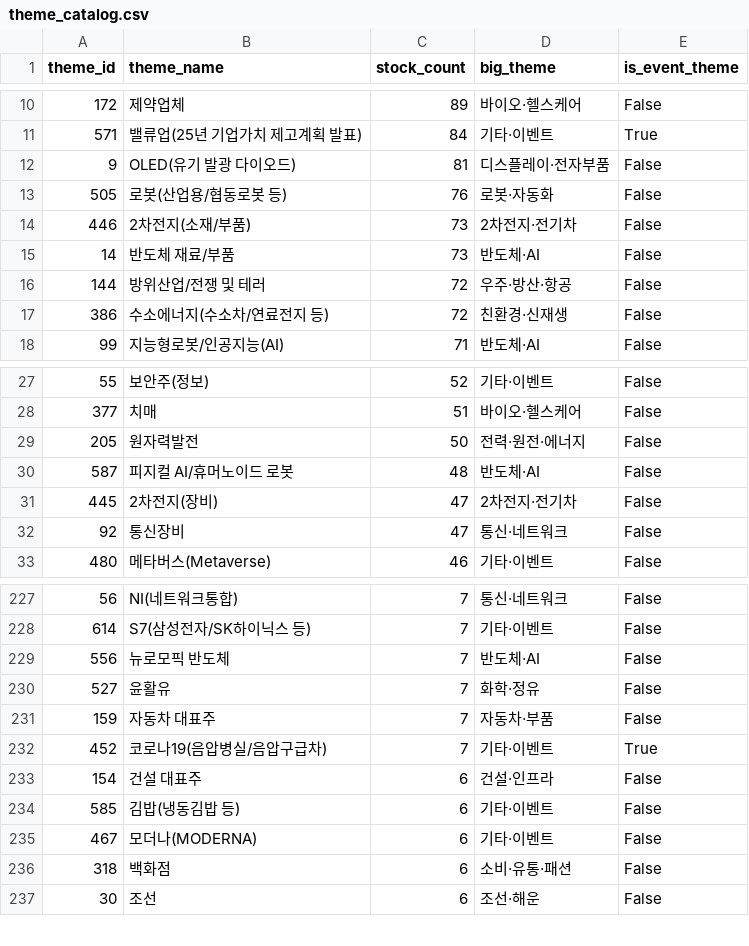
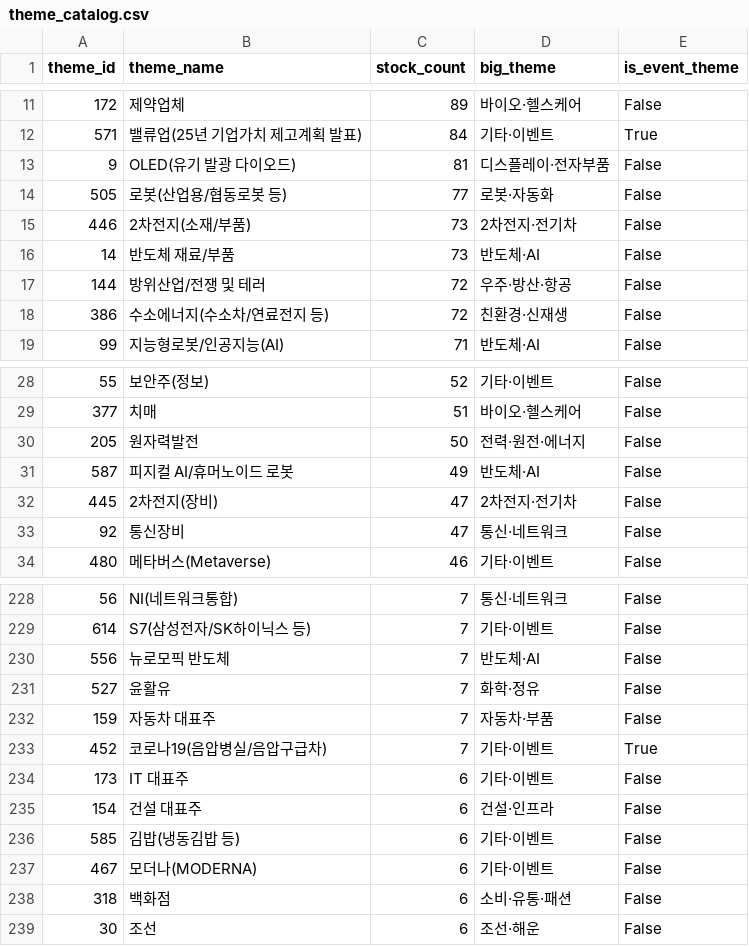
Before and after one commit to 84west0925-jk/kospi-signal-scanner, a CSV file: data/themes/theme_catalog.csv, drawn as a sheet; only a part is shown, gaps mark what is left out; the diff covers the shown part only.

```diff
--- a/data/themes/theme_catalog.csv
+++ b/data/themes/theme_catalog.csv
@@ -12,3 +13,3 @@
 9,OLED(유기 발광 다이오드),81,디스플레이·전자부품,False
-505,로봇(산업용/협동로봇 등),76,로봇·자동화,False
+505,로봇(산업용/협동로봇 등),77,로봇·자동화,False
 446,2차전지(소재/부품),73,2차전지·전기차,False
@@ -29,3 +30,3 @@
 205,원자력발전,50,전력·원전·에너지,False
-587,피지컬 AI/휴머노이드 로봇,48,반도체·AI,False
+587,피지컬 AI/휴머노이드 로봇,49,반도체·AI,False
 445,2차전지(장비),47,2차전지·전기차,False
@@ -232,2 +233,3 @@
 452,코로나19(음압병실/음압구급차),7,기타·이벤트,True
+173,IT 대표주,6,기타·이벤트,False
 154,건설 대표주,6,건설·인프라,False
```
Also changed, not shown: 4 added rows and 3 removed rows elsewhere in this file, data/themes/_cache_industry_membership.csv, data/themes/_cache_stocks.csv, 4 other files.
